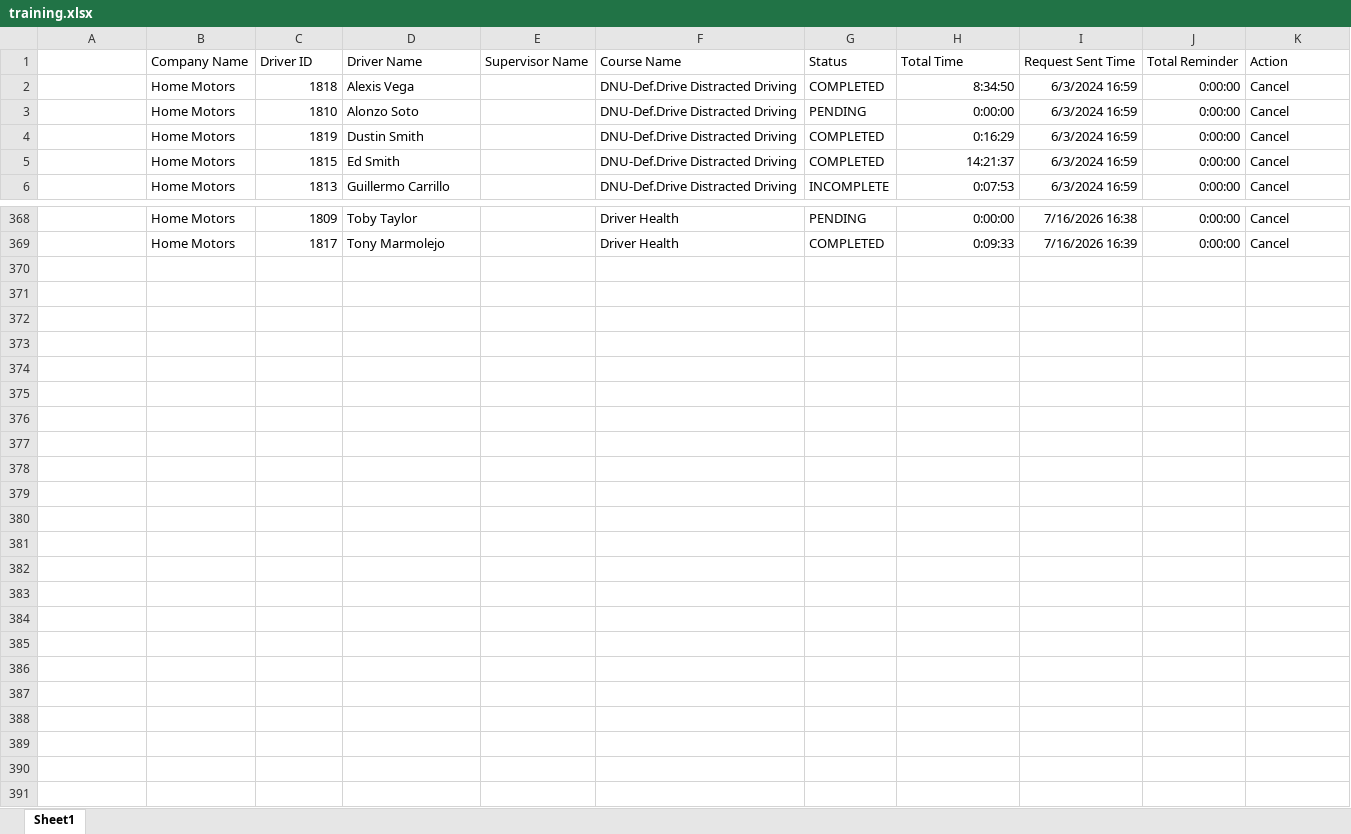
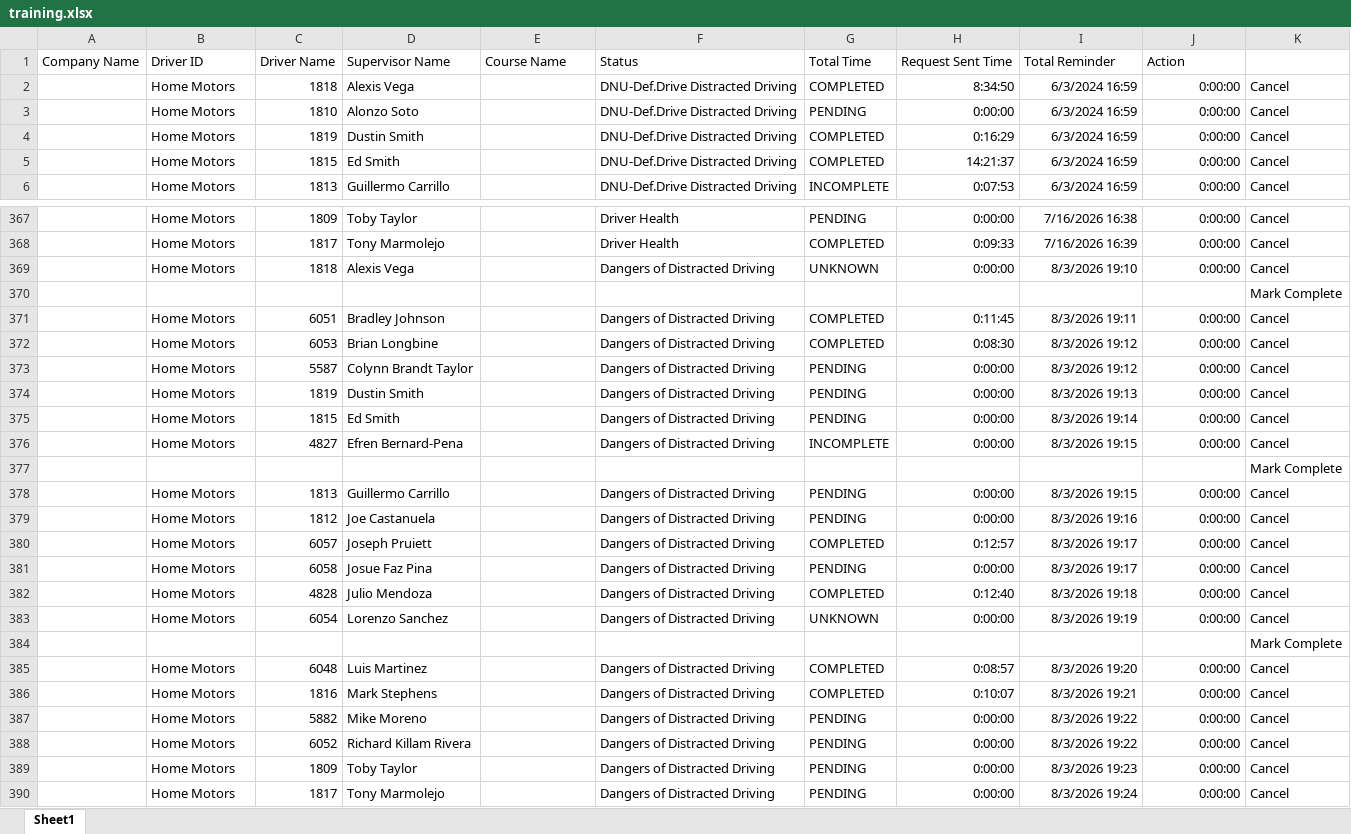
Before and after one commit to jmullins-DEN/Home-Motors, an Excel workbook: training.xlsx, sheet Sheet1, drawn as a sheet; only a part is shown, gaps mark what is left out; values as stored, in another font and other column widths than the file's, no borders; removed rows and columns are numbered as before the commit, all else as after; the diff covers the shown part only; the diff names each change by its address in the sheet, - before the commit and + after, or states it on an @@ line.

Commit message:
Update training.xlsx (weekly dashboard refresh)

```diff
--- a/training.xlsx (sheet Sheet1)
+++ b/training.xlsx (sheet Sheet1)
-row 1:  | Company Name | Driver ID | Driver Name | Supervisor Name | Course Name | Status | Total Time | Request Sent Time | Total Reminder | Action
+row 1: Company Name | Driver ID | Driver Name | Supervisor Name | Course Name | Status | Total Time | Request Sent Time | Total Reminder | Action
+row 369:  | Home Motors | 1818 | Alexis Vega |  | Dangers of Distracted Driving | UNKNOWN | 0:00:00 | 8/3/2026 19:10 | 0:00:00 | Cancel
@@ row 360 moved to row 370: Mark Complete @@
+row 371:  | Home Motors | 6051 | Bradley Johnson |  | Dangers of Distracted Driving | COMPLETED | 0:11:45 | 8/3/2026 19:11 | 0:00:00 | Cancel
+row 372:  | Home Motors | 6053 | Brian Longbine |  | Dangers of Distracted Driving | COMPLETED | 0:08:30 | 8/3/2026 19:12 | 0:00:00 | Cancel
+row 373:  | Home Motors | 5587 | Colynn Brandt Taylor |  | Dangers of Distracted Driving | PENDING | 0:00:00 | 8/3/2026 19:12 | 0:00:00 | Cancel
+row 374:  | Home Motors | 1819 | Dustin Smith |  | Dangers of Distracted Driving | PENDING | 0:00:00 | 8/3/2026 19:13 | 0:00:00 | Cancel
+row 375:  | Home Motors | 1815 | Ed Smith |  | Dangers of Distracted Driving | PENDING | 0:00:00 | 8/3/2026 19:14 | 0:00:00 | Cancel
+row 376:  | Home Motors | 4827 | Efren Bernard-Pena |  | Dangers of Distracted Driving | INCOMPLETE | 0:00:00 | 8/3/2026 19:15 | 0:00:00 | Cancel
+row 377:  |  |  |  |  |  |  |  |  |  | Mark Complete
+row 378:  | Home Motors | 1813 | Guillermo Carrillo |  | Dangers of Distracted Driving | PENDING | 0:00:00 | 8/3/2026 19:15 | 0:00:00 | Cancel
+row 379:  | Home Motors | 1812 | Joe Castanuela |  | Dangers of Distracted Driving | PENDING | 0:00:00 | 8/3/2026 19:16 | 0:00:00 | Cancel
+row 380:  | Home Motors | 6057 | Joseph Pruiett |  | Dangers of Distracted Driving | COMPLETED | 0:12:57 | 8/3/2026 19:17 | 0:00:00 | Cancel
+row 381:  | Home Motors | 6058 | Josue Faz Pina |  | Dangers of Distracted Driving | PENDING | 0:00:00 | 8/3/2026 19:17 | 0:00:00 | Cancel
+row 382:  | Home Motors | 4828 | Julio Mendoza |  | Dangers of Distracted Driving | COMPLETED | 0:12:40 | 8/3/2026 19:18 | 0:00:00 | Cancel
+row 383:  | Home Motors | 6054 | Lorenzo Sanchez |  | Dangers of Distracted Driving | UNKNOWN | 0:00:00 | 8/3/2026 19:19 | 0:00:00 | Cancel
+row 384:  |  |  |  |  |  |  |  |  |  | Mark Complete
+row 385:  | Home Motors | 6048 | Luis Martinez |  | Dangers of Distracted Driving | COMPLETED | 0:08:57 | 8/3/2026 19:20 | 0:00:00 | Cancel
+row 386:  | Home Motors | 1816 | Mark Stephens |  | Dangers of Distracted Driving | COMPLETED | 0:10:07 | 8/3/2026 19:21 | 0:00:00 | Cancel
+row 387:  | Home Motors | 5882 | Mike Moreno |  | Dangers of Distracted Driving | PENDING | 0:00:00 | 8/3/2026 19:22 | 0:00:00 | Cancel
+row 388:  | Home Motors | 6052 | Richard Killam Rivera |  | Dangers of Distracted Driving | PENDING | 0:00:00 | 8/3/2026 19:22 | 0:00:00 | Cancel
+row 389:  | Home Motors | 1809 | Toby Taylor |  | Dangers of Distracted Driving | PENDING | 0:00:00 | 8/3/2026 19:23 | 0:00:00 | Cancel
+row 390:  | Home Motors | 1817 | Tony Marmolejo |  | Dangers of Distracted Driving | PENDING | 0:00:00 | 8/3/2026 19:24 | 0:00:00 | Cancel
```
Also changed, not shown: 2 edited cells elsewhere in this sheet.
